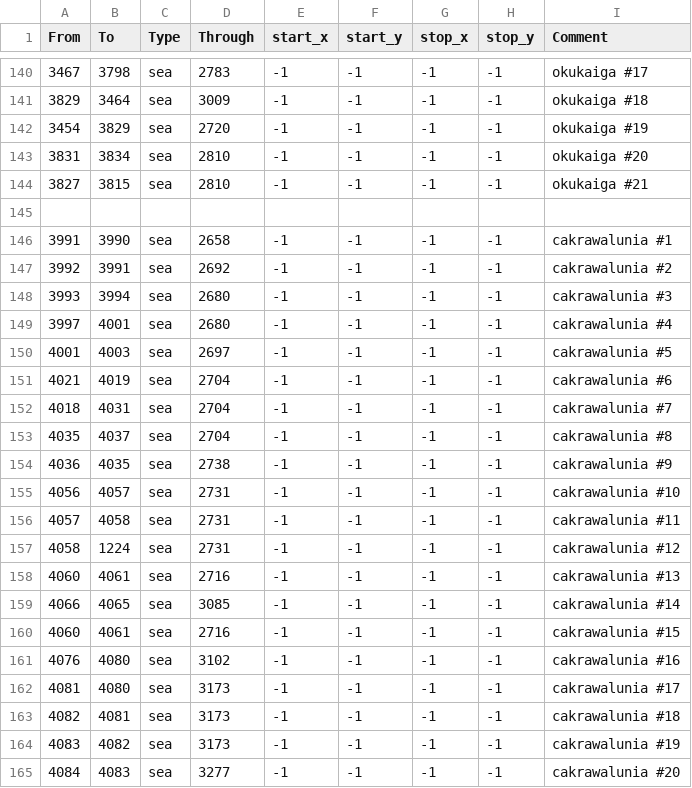
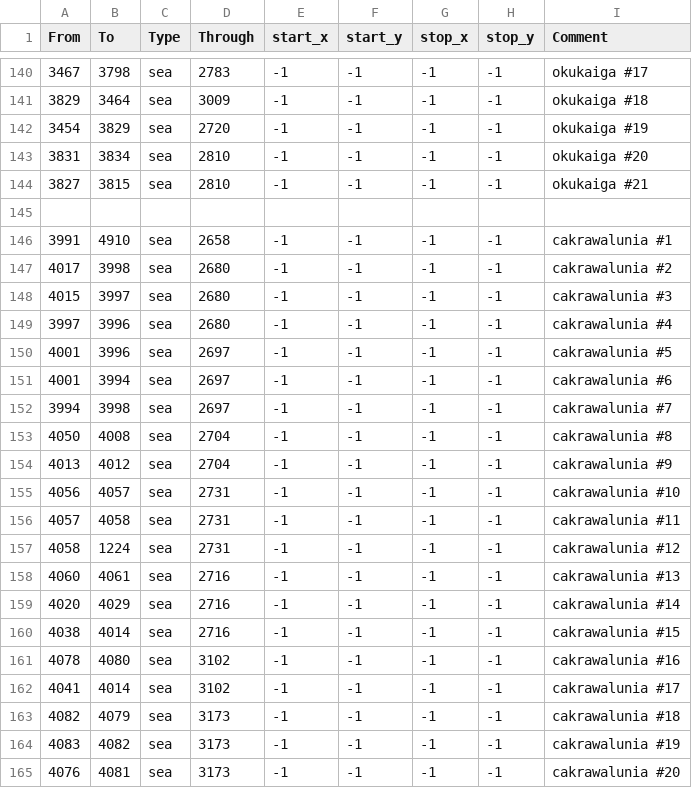
Before and after one commit to Stefus-er/Taedium, a CSV file: map/adjacencies.csv, drawn as a sheet; only a part is shown, gaps mark what is left out; the diff covers the shown part only.

```diff
--- a/map/adjacencies.csv
+++ b/map/adjacencies.csv
@@ -145,11 +145,11 @@ From;To;Type;Through;start_x;start_y;stop_x;stop_y;Comment
 
-3991;3990;sea;2658;-1;-1;-1;-1;cakrawalunia #1
-3992;3991;sea;2692;-1;-1;-1;-1;cakrawalunia #2
-3993;3994;sea;2680;-1;-1;-1;-1;cakrawalunia #3
-3997;4001;sea;2680;-1;-1;-1;-1;cakrawalunia #4
-4001;4003;sea;2697;-1;-1;-1;-1;cakrawalunia #5
-4021;4019;sea;2704;-1;-1;-1;-1;cakrawalunia #6
-4018;4031;sea;2704;-1;-1;-1;-1;cakrawalunia #7
-4035;4037;sea;2704;-1;-1;-1;-1;cakrawalunia #8
-4036;4035;sea;2738;-1;-1;-1;-1;cakrawalunia #9
+3991;4910;sea;2658;-1;-1;-1;-1;cakrawalunia #1
+4017;3998;sea;2680;-1;-1;-1;-1;cakrawalunia #2
+4015;3997;sea;2680;-1;-1;-1;-1;cakrawalunia #3
+3997;3996;sea;2680;-1;-1;-1;-1;cakrawalunia #4
+4001;3996;sea;2697;-1;-1;-1;-1;cakrawalunia #5
+4001;3994;sea;2697;-1;-1;-1;-1;cakrawalunia #6
+3994;3998;sea;2697;-1;-1;-1;-1;cakrawalunia #7
+4050;4008;sea;2704;-1;-1;-1;-1;cakrawalunia #8
+4013;4012;sea;2704;-1;-1;-1;-1;cakrawalunia #9
 4056;4057;sea;2731;-1;-1;-1;-1;cakrawalunia #10
@@ -158,8 +158,8 @@ From;To;Type;Through;start_x;start_y;stop_x;stop_y;Comment
 4060;4061;sea;2716;-1;-1;-1;-1;cakrawalunia #13
-4066;4065;sea;3085;-1;-1;-1;-1;cakrawalunia #14
-4060;4061;sea;2716;-1;-1;-1;-1;cakrawalunia #15
-4076;4080;sea;3102;-1;-1;-1;-1;cakrawalunia #16
-4081;4080;sea;3173;-1;-1;-1;-1;cakrawalunia #17
-4082;4081;sea;3173;-1;-1;-1;-1;cakrawalunia #18
+4020;4029;sea;2716;-1;-1;-1;-1;cakrawalunia #14
+4038;4014;sea;2716;-1;-1;-1;-1;cakrawalunia #15
+4078;4080;sea;3102;-1;-1;-1;-1;cakrawalunia #16
+4041;4014;sea;3102;-1;-1;-1;-1;cakrawalunia #17
+4082;4079;sea;3173;-1;-1;-1;-1;cakrawalunia #18
 4083;4082;sea;3173;-1;-1;-1;-1;cakrawalunia #19
-4084;4083;sea;3277;-1;-1;-1;-1;cakrawalunia #20
+4076;4081;sea;3173;-1;-1;-1;-1;cakrawalunia #20
```
Also changed, not shown: 1 added row, 1 removed row and 2 edited cells elsewhere in this file, map/definition.csv, 2 other files.
